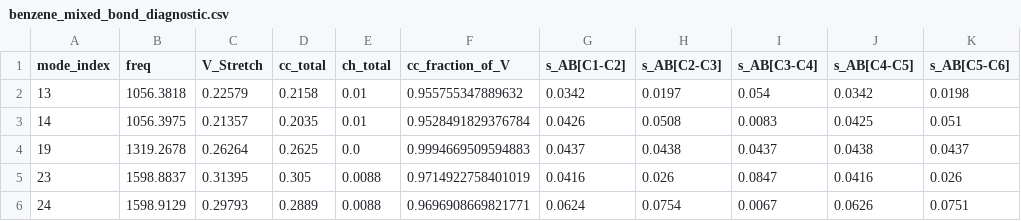
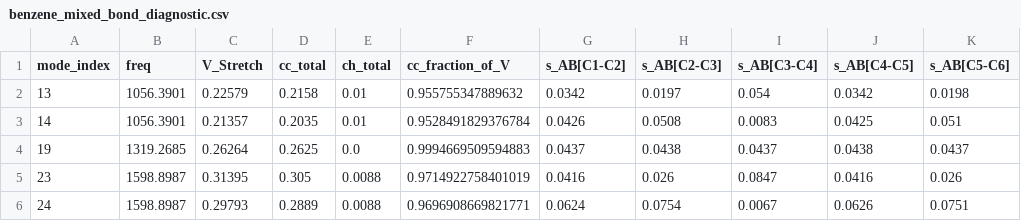
Before and after one commit to Chitiphat-Auvichien/scoring-functions, a CSV file: data/results/benzene_mixed_bond_diagnostic.csv, drawn as a sheet; only a part is shown; the diff names each change by its address in the sheet, - before the commit and + after, or states it on an @@ line.

```diff
--- a/data/results/benzene_mixed_bond_diagnostic.csv
+++ b/data/results/benzene_mixed_bond_diagnostic.csv
-B2 (freq): 1056.3818
+B2 (freq): 1056.3901
-B3 (freq): 1056.3975
+B3 (freq): 1056.3901
-B4 (freq): 1319.2678
+B4 (freq): 1319.2685
-B5 (freq): 1598.8837
+B5 (freq): 1598.8987
-B6 (freq): 1598.9129
+B6 (freq): 1598.8987
```
Also changed, not shown: data/results/benzene_normal_reference_detail.csv, data/results/benzene_worked_examples.csv, 17 other files.
